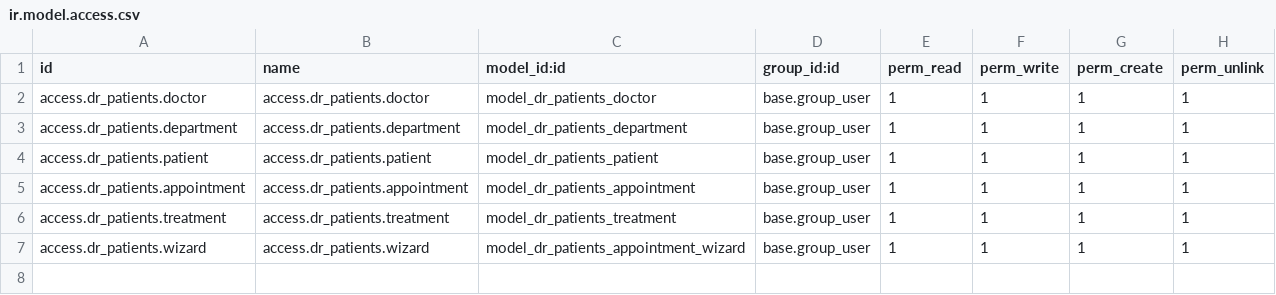
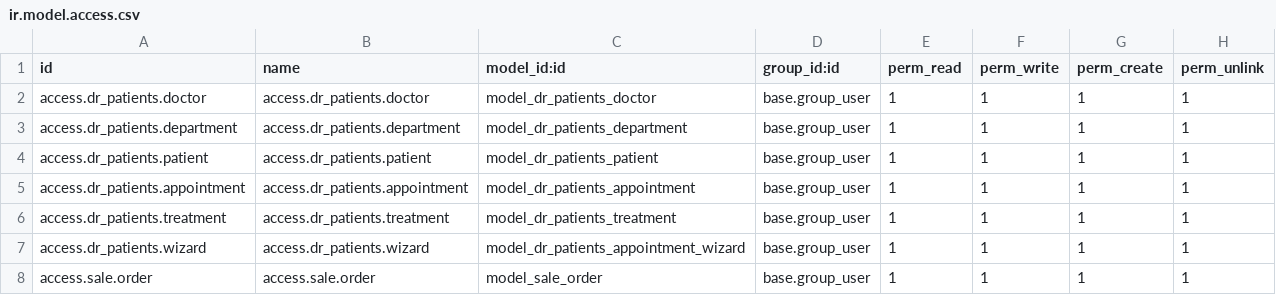
Before and after one commit to mertcaliskanlinux/dr_training, a CSV file: security/ir.model.access.csv, drawn as a sheet; the diff names each change by its address in the sheet, - before the commit and + after, or states it on an @@ line.

Commit message:
sale

```diff
--- a/security/ir.model.access.csv
+++ b/security/ir.model.access.csv
+row 8: access.sale.order | access.sale.order | model_sale_order | base.group_user | 1 | 1 | 1 | 1
```
Also changed, not shown: 10 other files.
